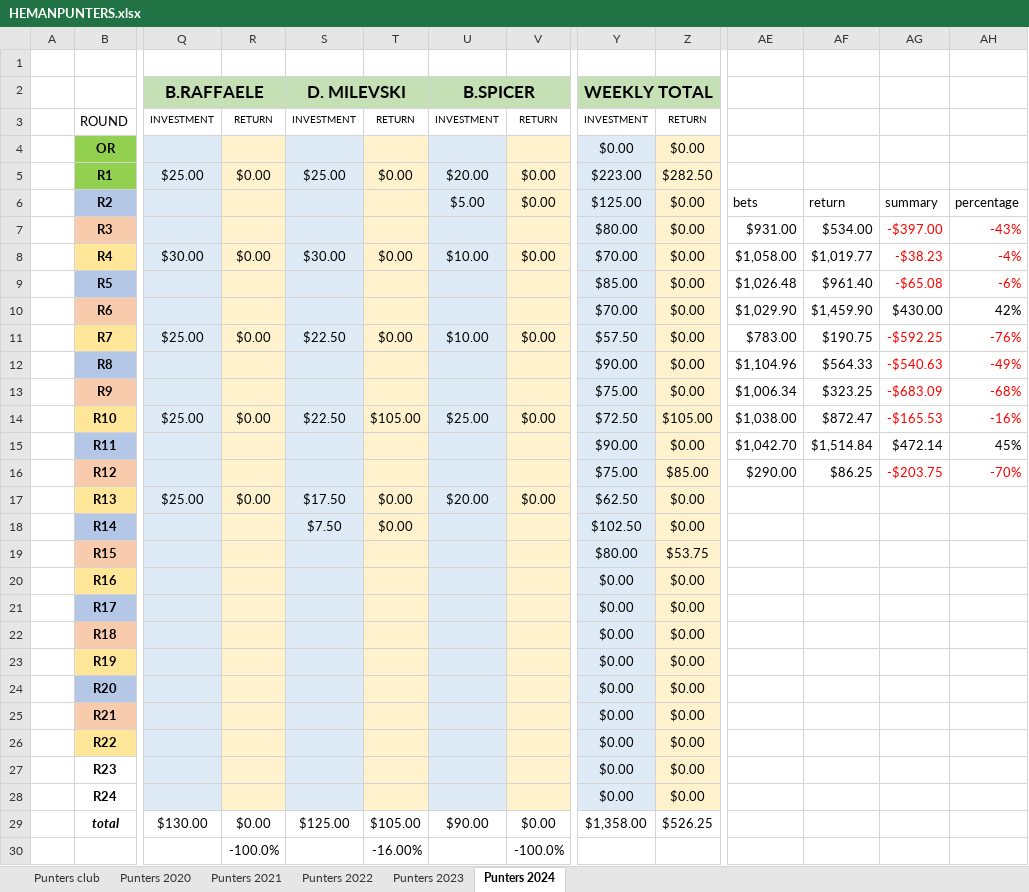
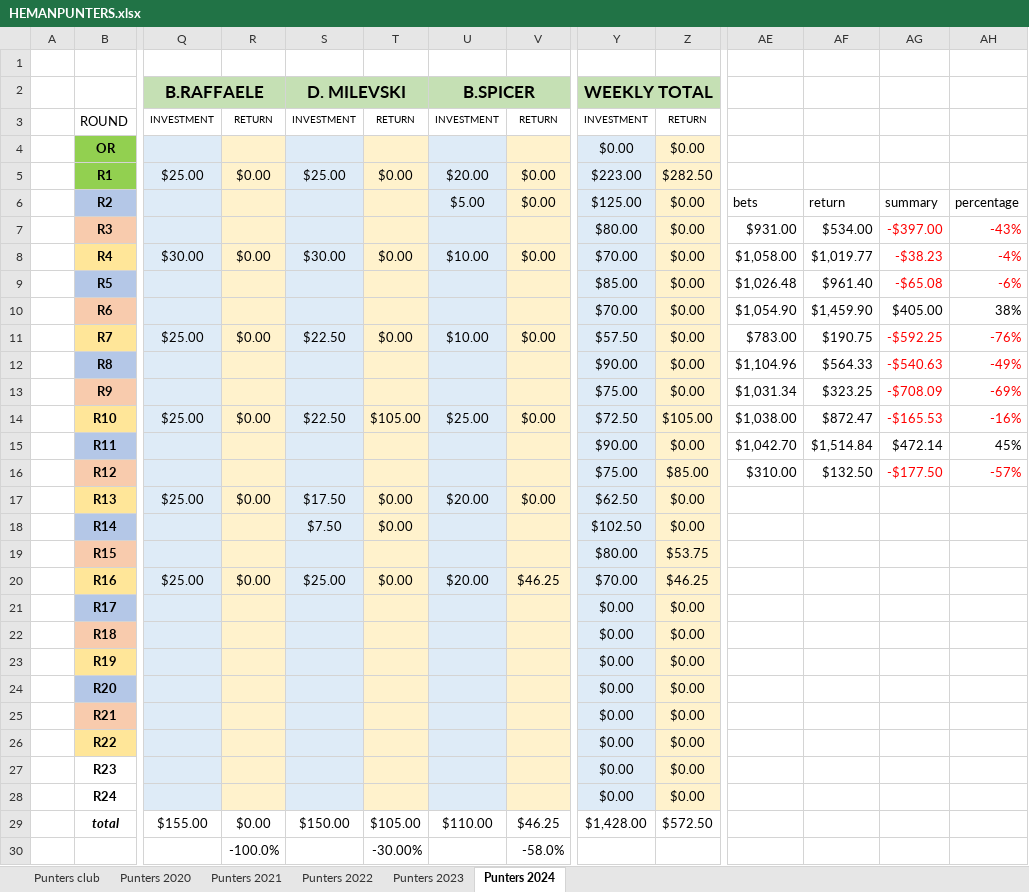
Before and after one commit to BrentonTurnor/seeMore, an Excel workbook: public/Data/HEMANPUNTERS.xlsx, sheet Punters 2024, drawn as a sheet; only a part is shown, gaps mark what is left out; values as stored, in another font and other column widths than the file's, no borders; removed rows and columns are numbered as before the commit, all else as after; rows hold the shown columns only; the diff covers the shown part only; the diff names each change by its address in the sheet, - before the commit and + after, or states it on an @@ line.

Commit message:
Updating Spreadsheet

```diff
--- a/public/Data/HEMANPUNTERS.xlsx (sheet Punters 2024)
+++ b/public/Data/HEMANPUNTERS.xlsx (sheet Punters 2024)
-AE10: $1,029.90
+AE10: $1,054.90
-AG10: $430.00
+AG10: $405.00
-AH10: 42%
+AH10: 38%
-AE13: $1,006.34
+AE13: $1,031.34
-AG13: -$683.09
+AG13: -$708.09
-AH13: -68%
+AH13: -69%
-AE16: $290.00
+AE16: $310.00
-AF16: $86.25
+AF16: $132.50
-AG16: -$203.75
+AG16: -$177.50
-AH16: -70%
+AH16: -57%
-row 20:  | R16 |  |  |  |  |  |  | $0.00 | $0.00
-row 21:  | R17 |  |  |  |  |  |  | $0.00 | $0.00
-row 22:  | R18 |  |  |  |  |  |  | $0.00 | $0.00
-row 23:  | R19 |  |  |  |  |  |  | $0.00 | $0.00
-row 24:  | R20 |  |  |  |  |  |  | $0.00 | $0.00
-row 25:  | R21 |  |  |  |  |  |  | $0.00 | $0.00
-row 26:  | R22 |  |  |  |  |  |  | $0.00 | $0.00
+row 20:  | R16 | $25.00 | $0.00 | $25.00 | $0.00 | $20.00 | $46.25 | $70.00 | $46.25
+row 21:  | R17 |  |  |  |  |  |  | $0.00 | $0.00
+row 22:  | R18 |  |  |  |  |  |  | $0.00 | $0.00
+row 23:  | R19 |  |  |  |  |  |  | $0.00 | $0.00
+row 24:  | R20 |  |  |  |  |  |  | $0.00 | $0.00
+row 25:  | R21 |  |  |  |  |  |  | $0.00 | $0.00
+row 26:  | R22 |  |  |  |  |  |  | $0.00 | $0.00
-Q29 (B.RAFFAELE): $130.00
+Q29 (B.RAFFAELE): $155.00
-S29 (D. MILEVSKI): $125.00
+S29 (D. MILEVSKI): $150.00
-U29 (B.SPICER): $90.00
+U29 (B.SPICER): $110.00
-V29: $0.00
+V29: $46.25
-Y29 (WEEKLY TOTAL): $1,358.00
+Y29 (WEEKLY TOTAL): $1,428.00
-Z29: $526.25
+Z29: $572.50
-T30: -16.00%
+T30: -30.00%
-V30: -100.0%
+V30: -58.0%
```
Also changed, not shown: 16 edited cells elsewhere in this sheet.
